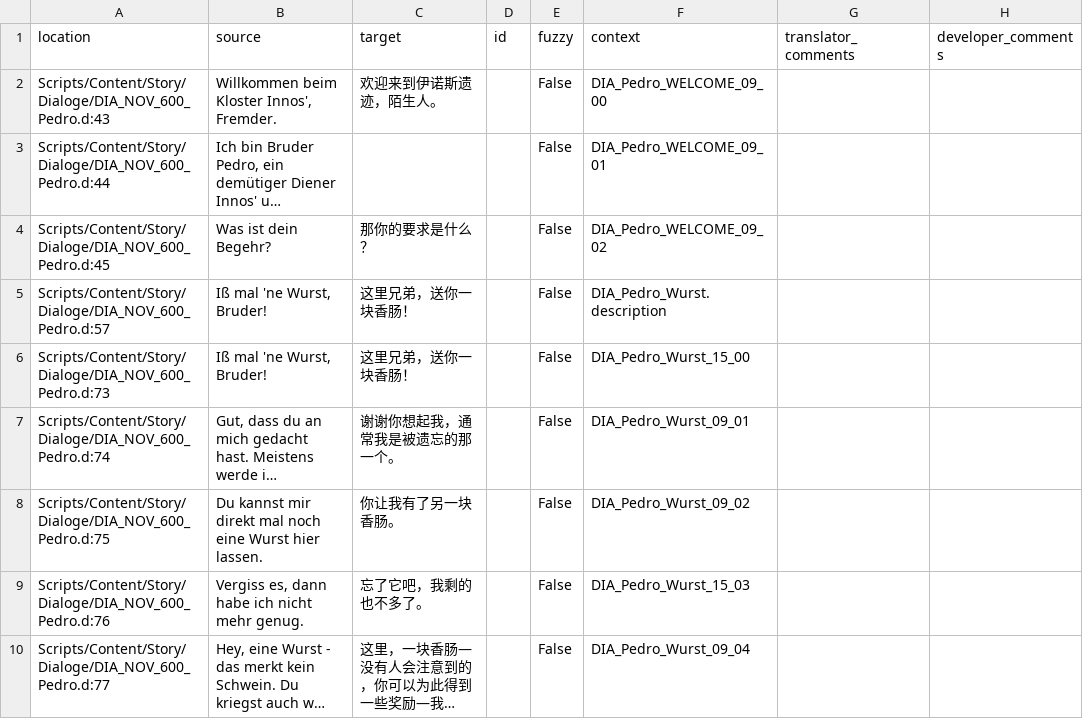
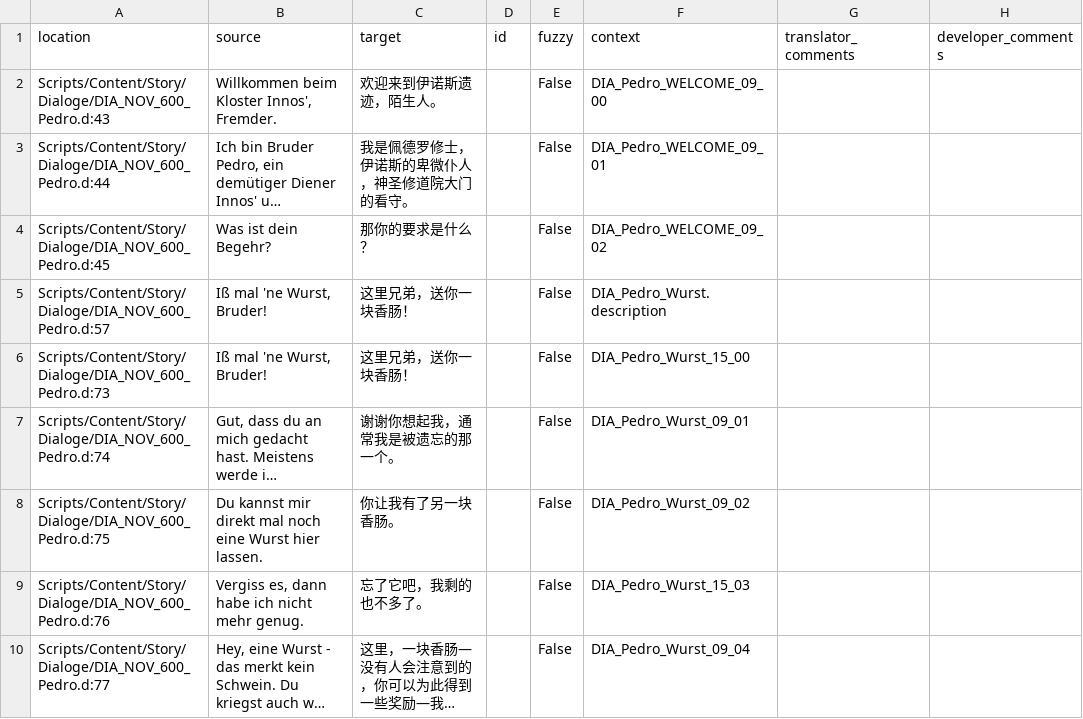
Before and after one commit to auronen/Gothic-2-localization, a CSV file: .translations/zh_Hans/Dia_NOV.csv, drawn as a sheet; only a part is shown; long unchanged cells end in …; the diff names each change by its address in the sheet, - before the commit and + after, or states it on an @@ line.

Commit message:
Translated using Weblate (Chinese (Simplified))
Currently translated at 1.2% (9 of 733 strings)

Translation: Gothic 2: Night of the Raven/Dia_NOV
Translate-URL: http://weblate.cokoliv.eu/projects/gothic-2-night-of-the-raven/dia_nov/zh_Hans/

```diff
--- a/.translations/zh_Hans/Dia_NOV.csv
+++ b/.translations/zh_Hans/Dia_NOV.csv
-C3 (target): (empty)
+C3 (target): 我是佩德罗修士，伊诺斯的卑微仆人，神圣修道院大门的看守。
```
